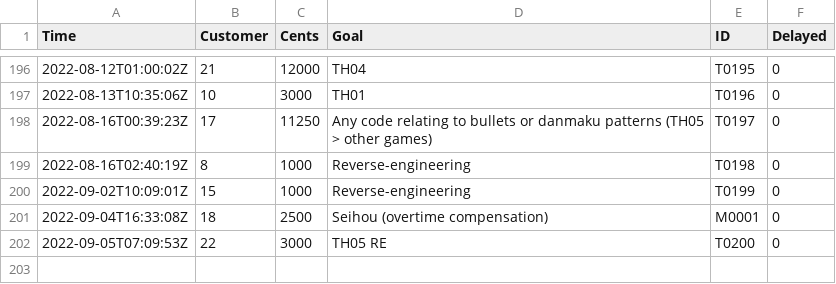
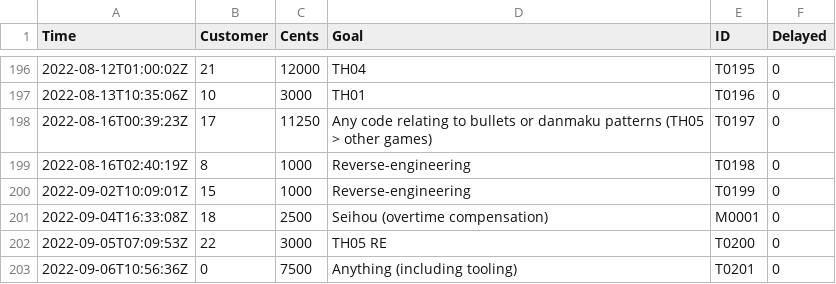
Before and after one commit to nmlgc/rec98.nmlgc.net, a TSV file: db/transactions.tsv, drawn as a sheet; only a part is shown, gaps mark what is left out; the diff names each change by its address in the sheet, - before the commit and + after, or states it on an @@ line.

Commit message:
[💰] Confirm T0201
75 € from an anonymous subscription towards anything! Thanks a lot!

```diff
--- a/db/transactions.tsv
+++ b/db/transactions.tsv
+row 203: 2022-09-06T10:56:36Z | 0 | 7500 | Anything (including tooling) | T0201 | 0
```
